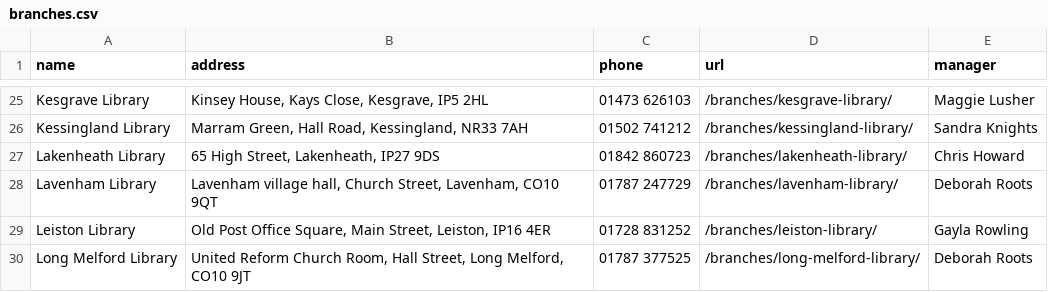
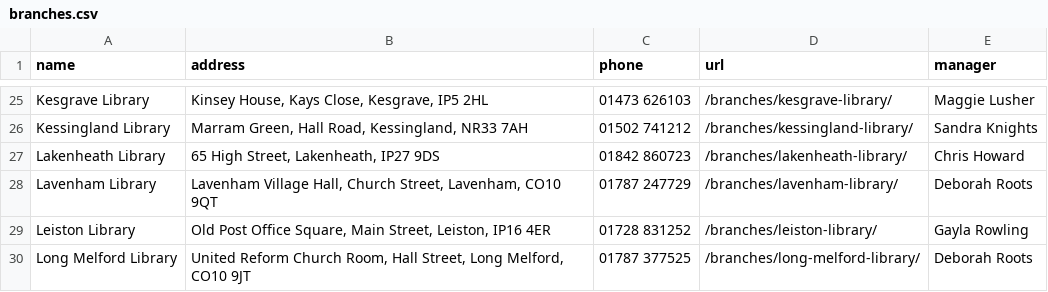
Before and after one commit to vestalux/sljekyll, a CSV file: _data/branches.csv, drawn as a sheet; only a part is shown, gaps mark what is left out.

Commit message:
Add branch pages K-Z

```diff
--- a/_data/branches.csv
+++ b/_data/branches.csv
@@ -27,3 +27,3 @@ Kessingland Library,"Marram Green, Hall Road, Kessingland, NR33 7AH",01502 74121
 Lakenheath Library,"65 High Street, Lakenheath, IP27 9DS",01842 860723,/branches/lakenheath-library/,Chris Howard
-Lavenham Library,"Lavenham village hall, Church Street, Lavenham, CO10 9QT",01787 247729,/branches/lavenham-library/,Deborah Roots
+Lavenham Library,"Lavenham Village Hall, Church Street, Lavenham, CO10 9QT",01787 247729,/branches/lavenham-library/,Deborah Roots
 Leiston Library,"Old Post Office Square, Main Street, Leiston, IP16 4ER",01728 831252,/branches/leiston-library/,Gayla Rowling
```
Also changed, not shown: 49 other files.
